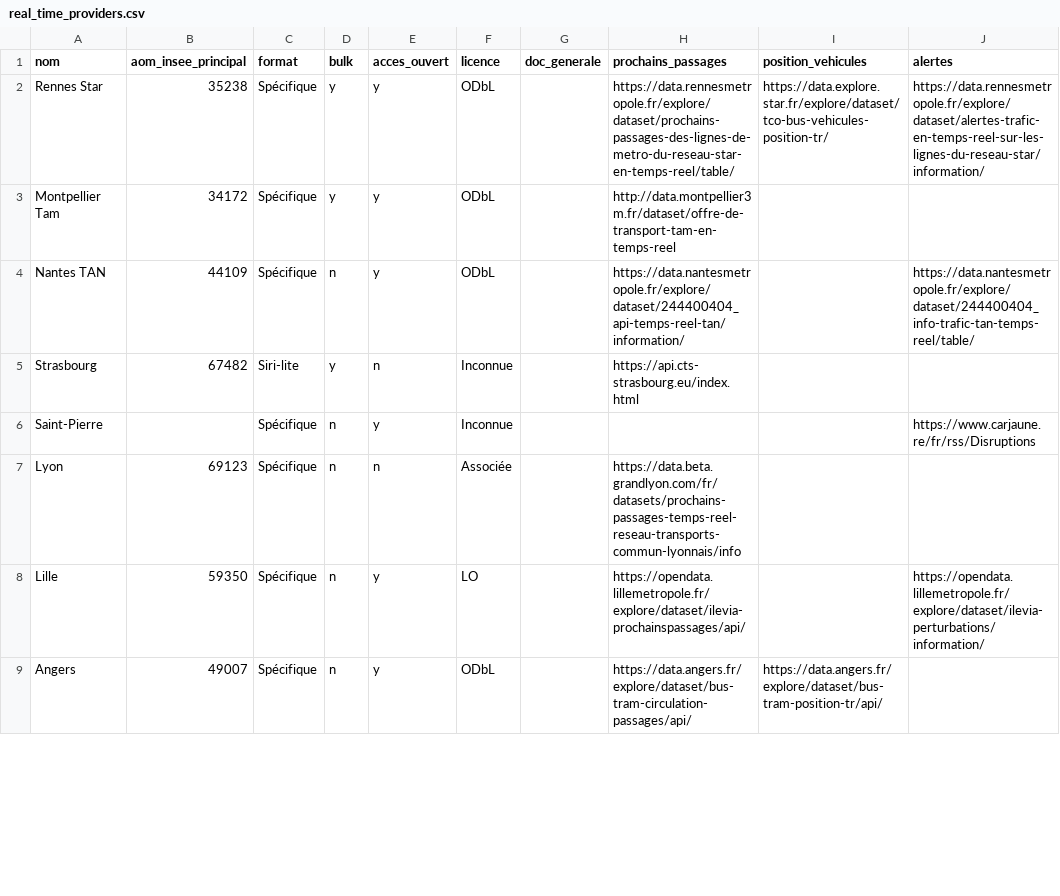
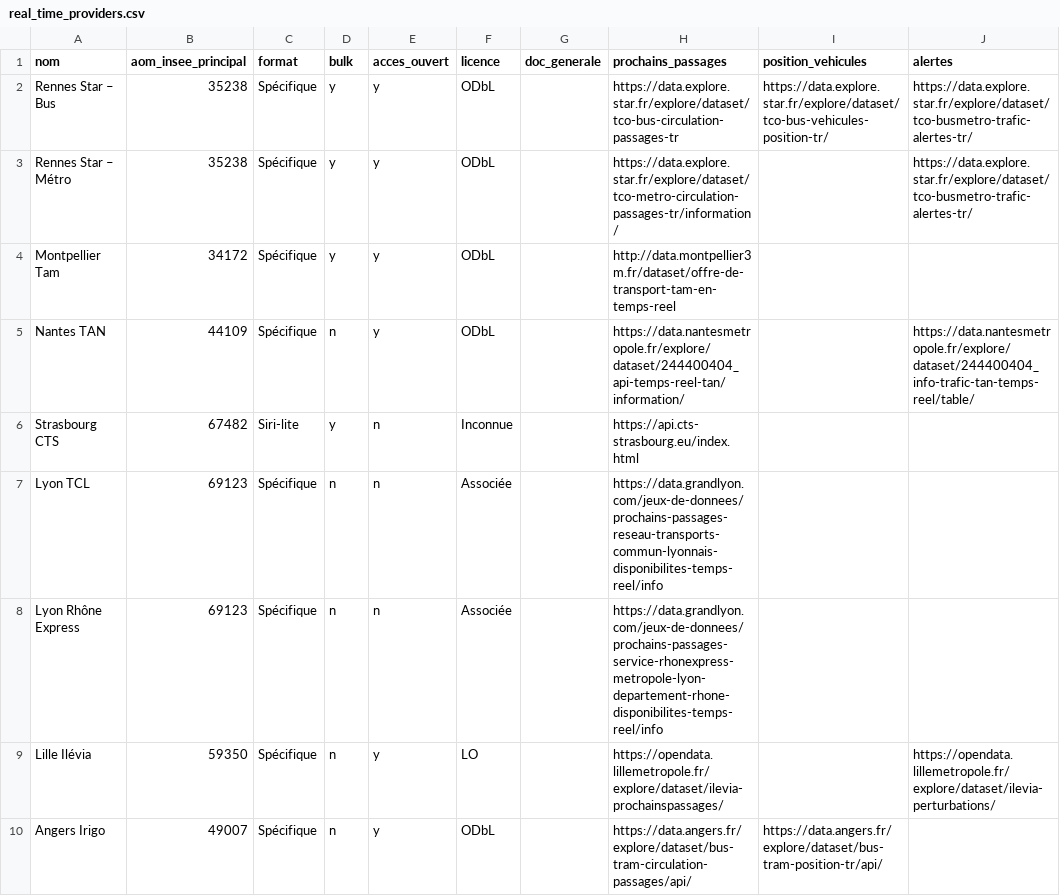
Before and after one commit to etalab/transport-site, a CSV file: apps/transport/priv/real_time_providers.csv, drawn as a sheet; only a part is shown; the diff covers the shown part only.

```diff
--- a/apps/transport/priv/real_time_providers.csv
+++ b/apps/transport/priv/real_time_providers.csv
@@ -1,9 +1,10 @@
 nom;aom_insee_principal;format;bulk;acces_ouvert;licence;doc_generale;prochains_passages;position_vehicules;alertes
-Rennes Star;35238;Spécifique;y;y;ODbL;;https://data.rennesmetropole.fr/explore/dataset/prochains-passages-des-lignes-de-metro-du-reseau-star-en-temps-reel/table/;https://data.explore.star.fr/explore/dataset/tco-bus-vehicules-position-tr/;https://data.rennesmetropole.fr/explore/dataset/alertes-trafic-en-temps-reel-sur-les-lignes-du-reseau-star/information/
+Rennes Star – Bus;35238;Spécifique;y;y;ODbL;;https://data.explore.star.fr/explore/dataset/tco-bus-circulation-passages-tr;https://data.explore.star.fr/explore/dataset/tco-bus-vehicules-position-tr/;https://data.explore.star.fr/explore/dataset/tco-busmetro-trafic-alertes-tr/
+Rennes Star – Métro;35238;Spécifique;y;y;ODbL;;https://data.explore.star.fr/explore/dataset/tco-metro-circulation-passages-tr/information/;;https://data.explore.star.fr/explore/dataset/tco-busmetro-trafic-alertes-tr/
 Montpellier Tam;34172;Spécifique;y;y;ODbL;;http://data.montpellier3m.fr/dataset/offre-de-transport-tam-en-temps-reel;;
 Nantes TAN;44109;Spécifique;n;y;ODbL;;https://data.nantesmetropole.fr/explore/dataset/244400404_api-temps-reel-tan/information/;;https://data.nantesmetropole.fr/explore/dataset/244400404_info-trafic-tan-temps-reel/table/
-Strasbourg;67482;Siri-lite;y;n;Inconnue;;https://api.cts-strasbourg.eu/index.html;;
-Saint-Pierre;;Spécifique;n;y;Inconnue;;;;https://www.carjaune.re/fr/rss/Disruptions
-Lyon;69123;Spécifique;n;n;Associée;;https://data.beta.grandlyon.com/fr/datasets/prochains-passages-temps-reel-reseau-transports-commun-lyonnais/info;;
-Lille;59350;Spécifique;n;y;LO;;https://opendata.lillemetropole.fr/explore/dataset/ilevia-prochainspassages/api/;;https://opendata.lillemetropole.fr/explore/dataset/ilevia-perturbations/information/
-Angers;49007;Spécifique;n;y;ODbL;;https://data.angers.fr/explore/dataset/bus-tram-circulation-passages/api/;https://data.angers.fr/explore/dataset/bus-tram-position-tr/api/;
+Strasbourg CTS;67482;Siri-lite;y;n;Inconnue;;https://api.cts-strasbourg.eu/index.html;;
+Lyon TCL;69123;Spécifique;n;n;Associée;;https://data.grandlyon.com/jeux-de-donnees/prochains-passages-reseau-transports-commun-lyonnais-disponibilites-temps-reel/info;;
+Lyon Rhône Express;69123;Spécifique;n;n;Associée;;https://data.grandlyon.com/jeux-de-donnees/prochains-passages-service-rhonexpress-metropole-lyon-departement-rhone-disponibilites-temps-reel/info;;
+Lille Ilévia;59350;Spécifique;n;y;LO;;https://opendata.lillemetropole.fr/explore/dataset/ilevia-prochainspassages/;;https://opendata.lillemetropole.fr/explore/dataset/ilevia-perturbations/
+Angers Irigo;49007;Spécifique;n;y;ODbL;;https://data.angers.fr/explore/dataset/bus-tram-circulation-passages/api/;https://data.angers.fr/explore/dataset/bus-tram-position-tr/api/;
```
Also changed, not shown: 2 added rows and 11 edited cells elsewhere in this file.
